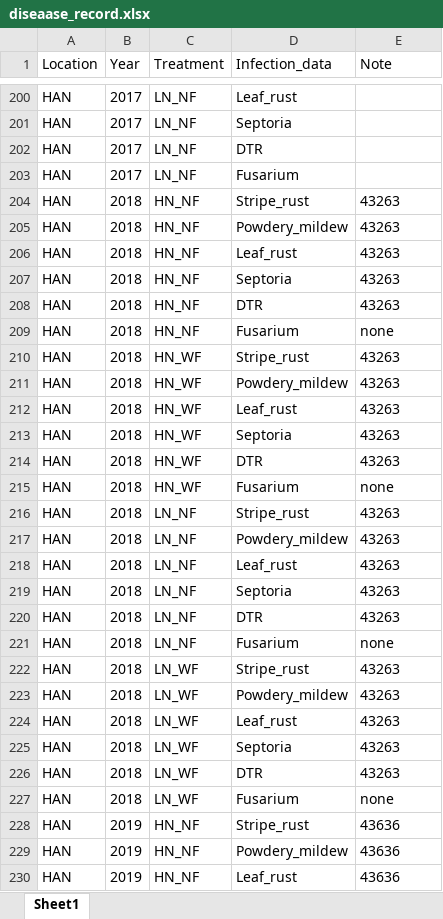
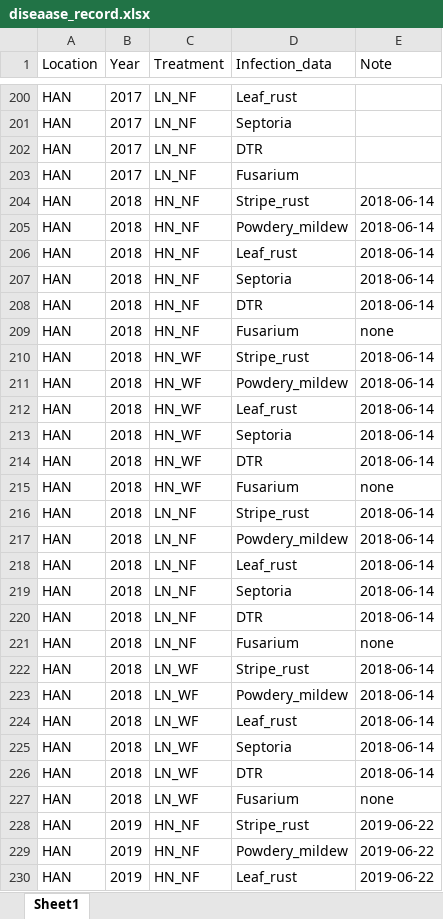
Before and after one commit to tillrose/BRIWECS_Data_Publication, an Excel workbook: output/diseaase_record.xlsx, sheet Sheet1, drawn as a sheet; only a part is shown, gaps mark what is left out; values as stored, in another font and other column widths than the file's, no borders; the diff covers the shown part only; the diff names each change by its address in the sheet, - before the commit and + after, or states it on an @@ line.

Commit message:
fix date for disease recording date

```diff
--- a/output/diseaase_record.xlsx (sheet Sheet1)
+++ b/output/diseaase_record.xlsx (sheet Sheet1)
-E204:E208 (Note): 43263
+E204:E208 (Note): 2018-06-14
-E210:E214 (Note): 43263
+E210:E214 (Note): 2018-06-14
-E216:E220 (Note): 43263
+E216:E220 (Note): 2018-06-14
-E222:E226 (Note): 43263
+E222:E226 (Note): 2018-06-14
-E228:E230 (Note): 43636
+E228:E230 (Note): 2019-06-22
```
Also changed, not shown: 54 edited cells elsewhere in this sheet, 1 other file.
